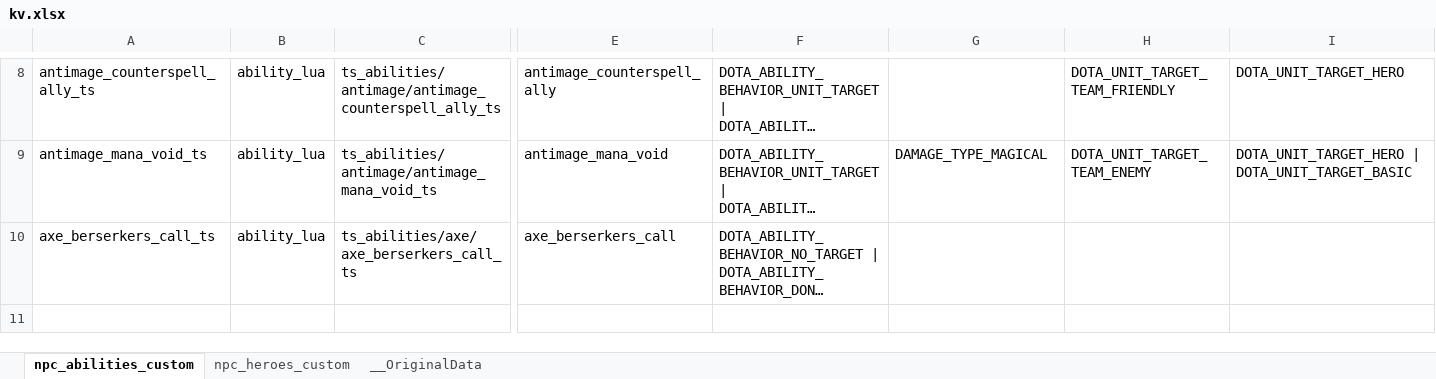
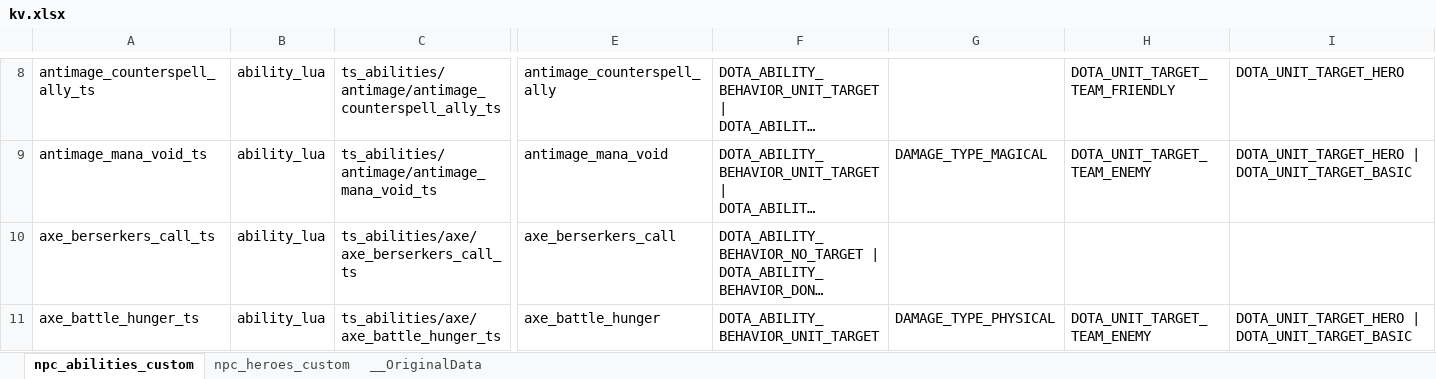
Before and after one commit to MouJiaoZi/SpellLibrary_TypeScript, an Excel workbook: excels/kv.xlsx, sheet npc_abilities_custom, drawn as a sheet; only a part is shown, gaps mark what is left out; long unchanged cells end in …; values as stored, in another font and other column widths than the file's, no borders; rows hold the shown columns only; the diff names each change by its address in the sheet, - before the commit and + after, or states it on an @@ line.

```diff
--- a/excels/kv.xlsx (sheet npc_abilities_custom)
+++ b/excels/kv.xlsx (sheet npc_abilities_custom)
+row 11: axe_battle_hunger_ts | ability_lua | ts_abilities/axe/axe_battle_hunger_ts | axe_battle_hunger | DOTA_ABILITY_BEHAVIOR_UNIT_TARGET | DAMAGE_TYPE_PHYSICAL | DOTA_UNIT_TARGET_TEAM_ENEMY | DOTA_UNIT_TARGET_HERO | DOTA_UNIT_TARGET_BASIC
```
Also changed, not shown: sheet npc_heroes_custom, 7 other files.
